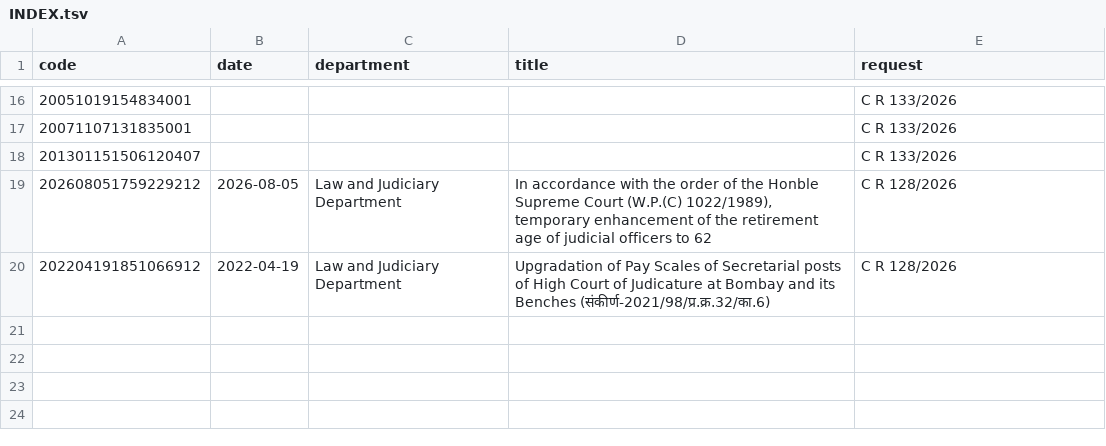
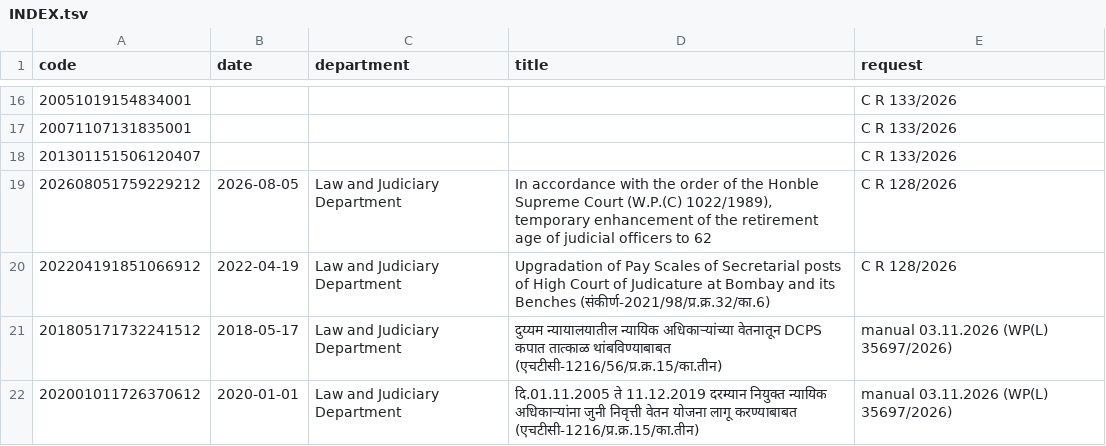
Before and after one commit to abhishekwasu-hue/law-judiciary-service-rules, a TSV file: pdf/gr/INDEX.tsv, drawn as a sheet; only a part is shown, gaps mark what is left out; the diff names each change by its address in the sheet, - before the commit and + after, or states it on an @@ line.

```diff
--- a/pdf/gr/INDEX.tsv
+++ b/pdf/gr/INDEX.tsv
+row 21: 201805171732241512 | 2018-05-17 | Law and Judiciary Department | दुय्यम न्यायालयातील न्यायिक अधिकाऱ्यांच्या वेतनातून DCPS कपात तात्काळ थांबविण्याबाबत (एचटीसी-1216/56/प्र.क्र.15/का.तीन) | manual 03.11.2026 (WP(L) 35697/2026)
+row 22: 202001011726370612 | 2020-01-01 | Law and Judiciary Department | दि.01.11.2005 ते 11.12.2019 दरम्यान नियुक्त न्यायिक अधिकाऱ्यांना जुनी निवृत्ती वेतन योजना लागू करण्याबाबत (एचटीसी-1216/प्र.क्र.15/का.तीन) | manual 03.11.2026 (WP(L) 35697/2026)
```
Also changed, not shown: 3 other files.
